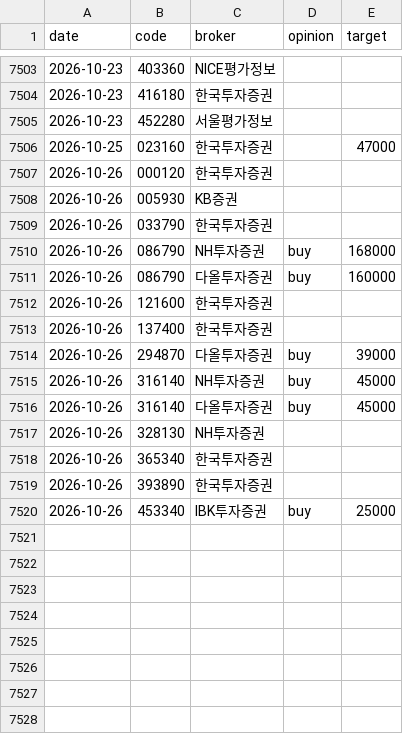
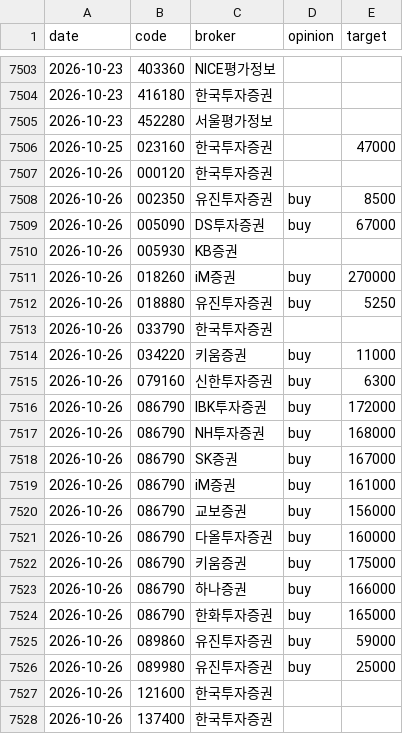
Before and after one commit to ysjang0-blip/stock-report, a CSV file: data/history.csv, drawn as a sheet; only a part is shown, gaps mark what is left out; the shorter side is filled out with more unchanged rows; the diff covers the shown part only.

```diff
--- a/data/history.csv
+++ b/data/history.csv
@@ -7507,6 +7507,21 @@ date,code,broker,opinion,target
 2026-10-26,000120,한국투자증권,,
+2026-10-26,002350,유진투자증권,buy,8500
+2026-10-26,005090,DS투자증권,buy,67000
 2026-10-26,005930,KB증권,,
+2026-10-26,018260,iM증권,buy,270000
+2026-10-26,018880,유진투자증권,buy,5250
 2026-10-26,033790,한국투자증권,,
+2026-10-26,034220,키움증권,buy,11000
+2026-10-26,079160,신한투자증권,buy,6300
+2026-10-26,086790,IBK투자증권,buy,172000
 2026-10-26,086790,NH투자증권,buy,168000
+2026-10-26,086790,SK증권,buy,167000
+2026-10-26,086790,iM증권,buy,161000
+2026-10-26,086790,교보증권,buy,156000
 2026-10-26,086790,다올투자증권,buy,160000
+2026-10-26,086790,키움증권,buy,175000
+2026-10-26,086790,하나증권,buy,166000
+2026-10-26,086790,한화투자증권,buy,165000
+2026-10-26,089860,유진투자증권,buy,59000
+2026-10-26,089980,유진투자증권,buy,25000
 2026-10-26,121600,한국투자증권,,
```
Also changed, not shown: 25 added rows elsewhere in this file, data/runs.csv, 2 other files.
